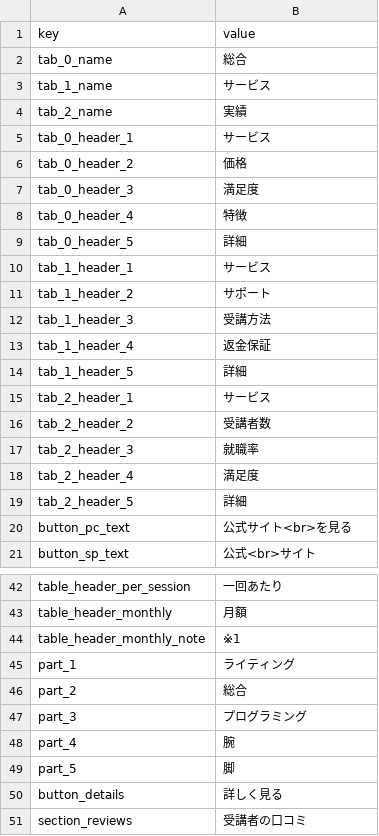
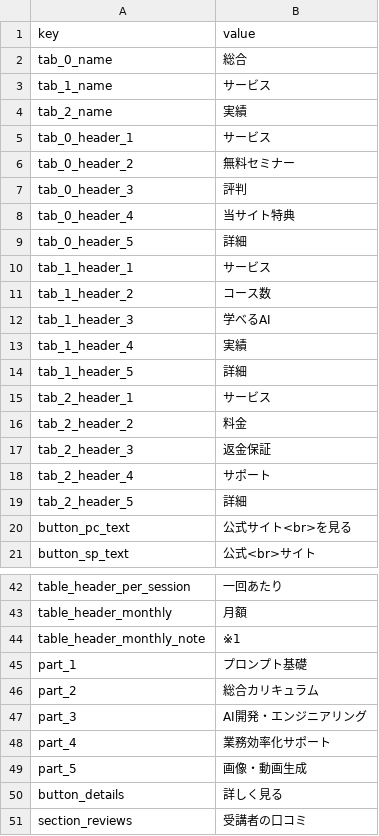
Before and after one commit to senjinholdings/GSA_ai, a CSV file: ai2/text/common-text.csv, drawn as a sheet; only a part is shown, gaps mark what is left out; the diff covers the shown part only.

```diff
--- a/ai2/text/common-text.csv
+++ b/ai2/text/common-text.csv
@@ -5,15 +5,15 @@ tab_2_name,実績
 tab_0_header_1,サービス
-tab_0_header_2,価格
-tab_0_header_3,満足度
-tab_0_header_4,特徴
+tab_0_header_2,無料セミナー
+tab_0_header_3,評判
+tab_0_header_4,当サイト特典
 tab_0_header_5,詳細
 tab_1_header_1,サービス
-tab_1_header_2,サポート
-tab_1_header_3,受講方法
-tab_1_header_4,返金保証
+tab_1_header_2,コース数
+tab_1_header_3,学べるAI
+tab_1_header_4,実績
 tab_1_header_5,詳細
 tab_2_header_1,サービス
-tab_2_header_2,受講者数
-tab_2_header_3,就職率
-tab_2_header_4,満足度
+tab_2_header_2,料金
+tab_2_header_3,返金保証
+tab_2_header_4,サポート
 tab_2_header_5,詳細
@@ -44,7 +44,7 @@ table_header_monthly,月額
 table_header_monthly_note,※1
-part_1,ライティング
-part_2,総合
-part_3,プログラミング
-part_4,腕
-part_5,脚
+part_1,プロンプト基礎
+part_2,総合カリキュラム
+part_3,AI開発・エンジニアリング
+part_4,業務効率化サポート
+part_5,画像・動画生成
 button_details,詳しく見る
```
Also changed, not shown: 4 edited cells elsewhere in this file, ai2/text/service-cta.csv, 2 other files.
